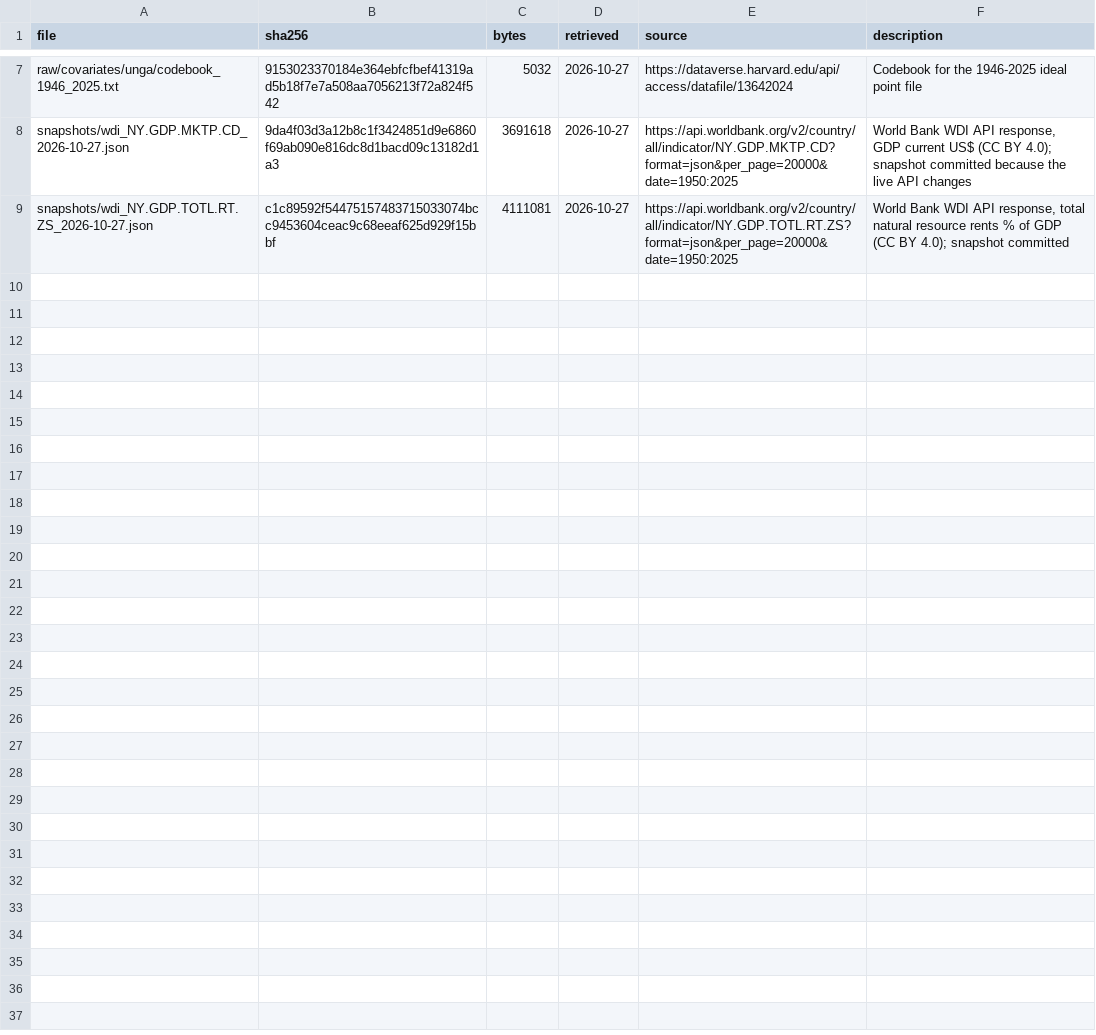
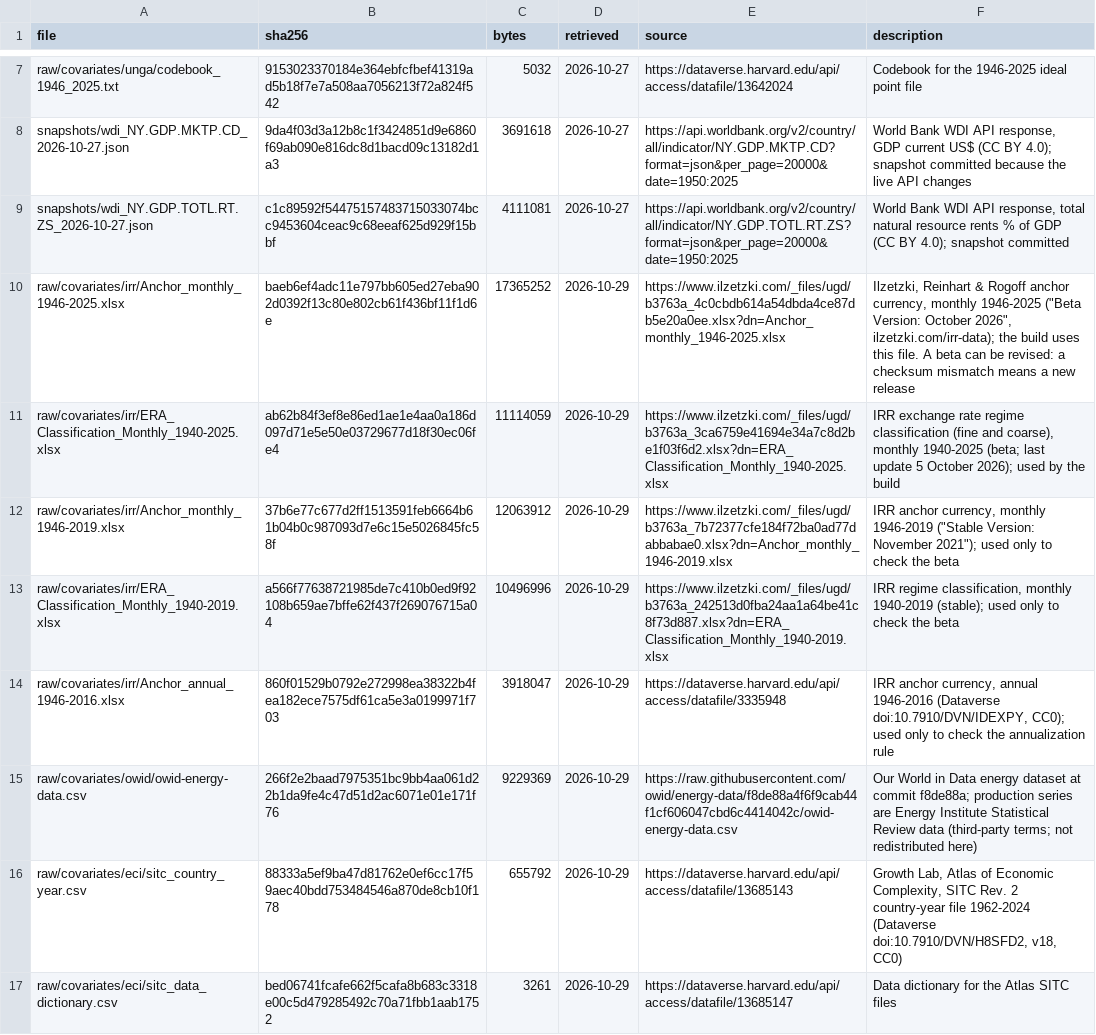
Before and after one commit to SeanBRogers/Enforcement-Intensity-Index-EII, a CSV file: v2/sources/MANIFEST_covariates.csv, drawn as a sheet; only a part is shown, gaps mark what is left out; the diff names each change by its address in the sheet, - before the commit and + after, or states it on an @@ line.

```diff
--- a/v2/sources/MANIFEST_covariates.csv
+++ b/v2/sources/MANIFEST_covariates.csv
+row 10: raw/covariates/irr/Anchor_monthly_1946-2025.xlsx | baeb6ef4adc11e797bb605ed27eba902d0392f13c80e802cb61f436bf11f1d6e | 17365252 | 2026-10-29 | https://www.ilzetzki.com/_files/ugd/b3763a_4c0cbdb614a54dbda4ce87db5e20a0ee.xlsx?dn=Anchor_monthly_1946-2025.xlsx | Ilzetzki, Reinhart & Rogoff anchor currency, monthly 1946-2025 ("Beta Version: October 2026", ilzetzki.com/irr-data); the build uses this file. A beta can be revised: a checksum mismatch means a new release
+row 11: raw/covariates/irr/ERA_Classification_Monthly_1940-2025.xlsx | ab62b84f3ef8e86ed1ae1e4aa0a186d097d71e5e50e03729677d18f30ec06fe4 | 11114059 | 2026-10-29 | https://www.ilzetzki.com/_files/ugd/b3763a_3ca6759e41694e34a7c8d2be1f03f6d2.xlsx?dn=ERA_Classification_Monthly_1940-2025.xlsx | IRR exchange rate regime classification (fine and coarse), monthly 1940-2025 (beta; last update 5 October 2026); used by the build
+row 12: raw/covariates/irr/Anchor_monthly_1946-2019.xlsx | 37b6e77c677d2ff1513591feb6664b61b04b0c987093d7e6c15e5026845fc58f | 12063912 | 2026-10-29 | https://www.ilzetzki.com/_files/ugd/b3763a_7b72377cfe184f72ba0ad77dabbabae0.xlsx?dn=Anchor_monthly_1946-2019.xlsx | IRR anchor currency, monthly 1946-2019 ("Stable Version: November 2021"); used only to check the beta
+row 13: raw/covariates/irr/ERA_Classification_Monthly_1940-2019.xlsx | a566f77638721985de7c410b0ed9f92108b659ae7bffe62f437f269076715a04 | 10496996 | 2026-10-29 | https://www.ilzetzki.com/_files/ugd/b3763a_242513d0fba24aa1a64be41c8f73d887.xlsx?dn=ERA_Classification_Monthly_1940-2019.xlsx | IRR regime classification, monthly 1940-2019 (stable); used only to check the beta
+row 14: raw/covariates/irr/Anchor_annual_1946-2016.xlsx | 860f01529b0792e272998ea38322b4fea182ece7575df61ca5e3a0199971f703 | 3918047 | 2026-10-29 | https://dataverse.harvard.edu/api/access/datafile/3335948 | IRR anchor currency, annual 1946-2016 (Dataverse doi:10.7910/DVN/IDEXPY, CC0); used only to check the annualization rule
+row 15: raw/covariates/owid/owid-energy-data.csv | 266f2e2baad7975351bc9bb4aa061d22b1da9fe4c47d51d2ac6071e01e171f76 | 9229369 | 2026-10-29 | https://raw.githubusercontent.com/owid/energy-data/f8de88a4f6f9cab44f1cf606047cbd6c4414042c/owid-energy-data.csv | Our World in Data energy dataset at commit f8de88a; production series are Energy Institute Statistical Review data (third-party terms; not redistributed here)
+row 16: raw/covariates/eci/sitc_country_year.csv | 88333a5ef9ba47d81762e0ef6cc17f59aec40bdd753484546a870de8cb10f178 | 655792 | 2026-10-29 | https://dataverse.harvard.edu/api/access/datafile/13685143 | Growth Lab, Atlas of Economic Complexity, SITC Rev. 2 country-year file 1962-2024 (Dataverse doi:10.7910/DVN/H8SFD2, v18, CC0)
+row 17: raw/covariates/eci/sitc_data_dictionary.csv | bed06741fcafe662f5cafa8b683c3318e00c5d479285492c70a71fbb1aab1752 | 3261 | 2026-10-29 | https://dataverse.harvard.edu/api/access/datafile/13685147 | Data dictionary for the Atlas SITC files
```
Also changed, not shown: v2/sources/MANIFEST.csv, 22 other files.
